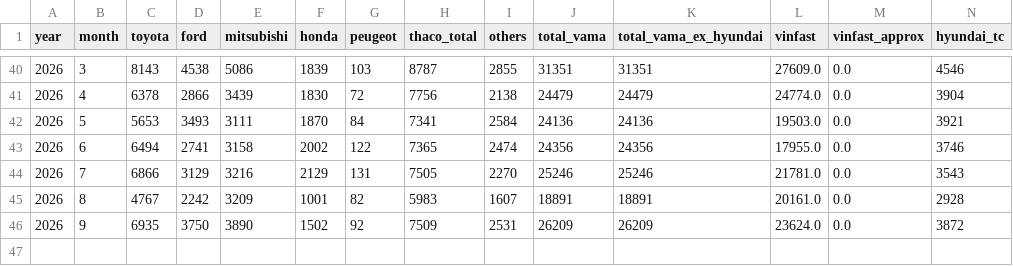
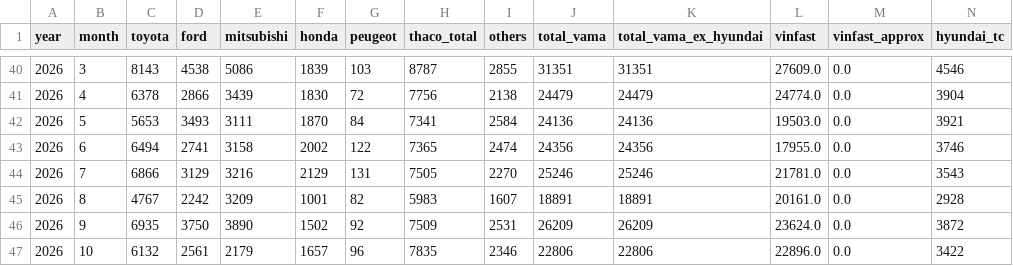
Before and after one commit to hoenhoen2409-hub/cars-tracking-, a CSV file: data/monthly_summary.csv, drawn as a sheet; only a part is shown, gaps mark what is left out; rows hold the shown columns only; the diff names each change by its address in the sheet, - before the commit and + after, or states it on an @@ line.

```diff
--- a/data/monthly_summary.csv
+++ b/data/monthly_summary.csv
+row 47: 2026 | 10 | 6132 | 2561 | 2179 | 1657 | 96 | 7835 | 2346 | 22806 | 22806 | 22896.0 | 0.0 | 3422
```
Also changed, not shown: data/monthly_customs_truck_imports.csv, data/monthly_honda_motorbike_sales.csv, 6 other files.
